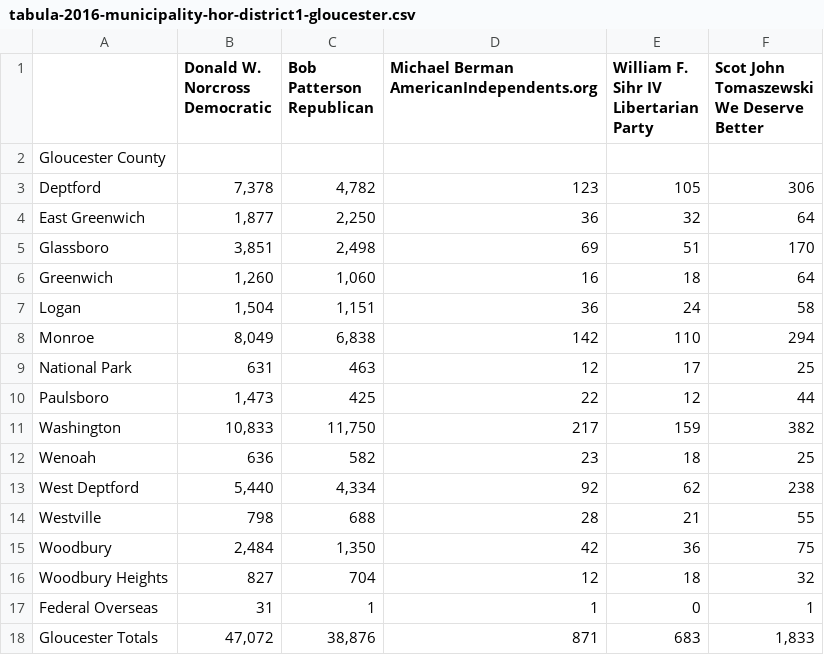
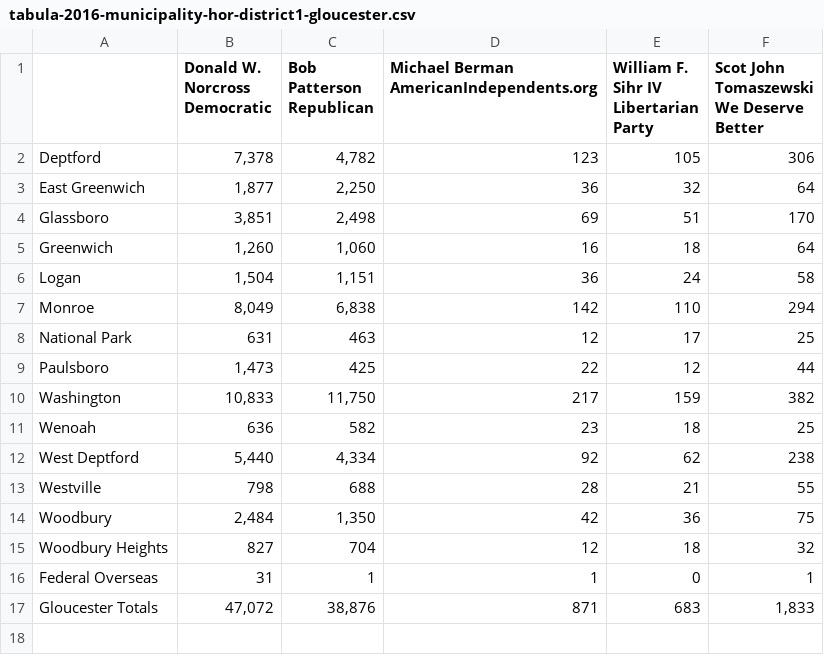
Before and after one commit to openelections/openelections-sources-nj, a CSV file: 2016/general/csv/tabula-2016-municipality-hor-district1-gloucester.csv, drawn as a sheet; the diff names each change by its address in the sheet, - before the commit and + after, or states it on an @@ line.

```diff
--- a/2016/general/csv/tabula-2016-municipality-hor-district1-gloucester.csv
+++ b/2016/general/csv/tabula-2016-municipality-hor-district1-gloucester.csv
-row 2: Gloucester County
```
Also changed, not shown: 2016/general/csv/tabula-2016-municipality-hor-district1-burlington.csv, 2016/general/csv/tabula-2016-municipality-hor-district1-camden.csv, 6 other files.
